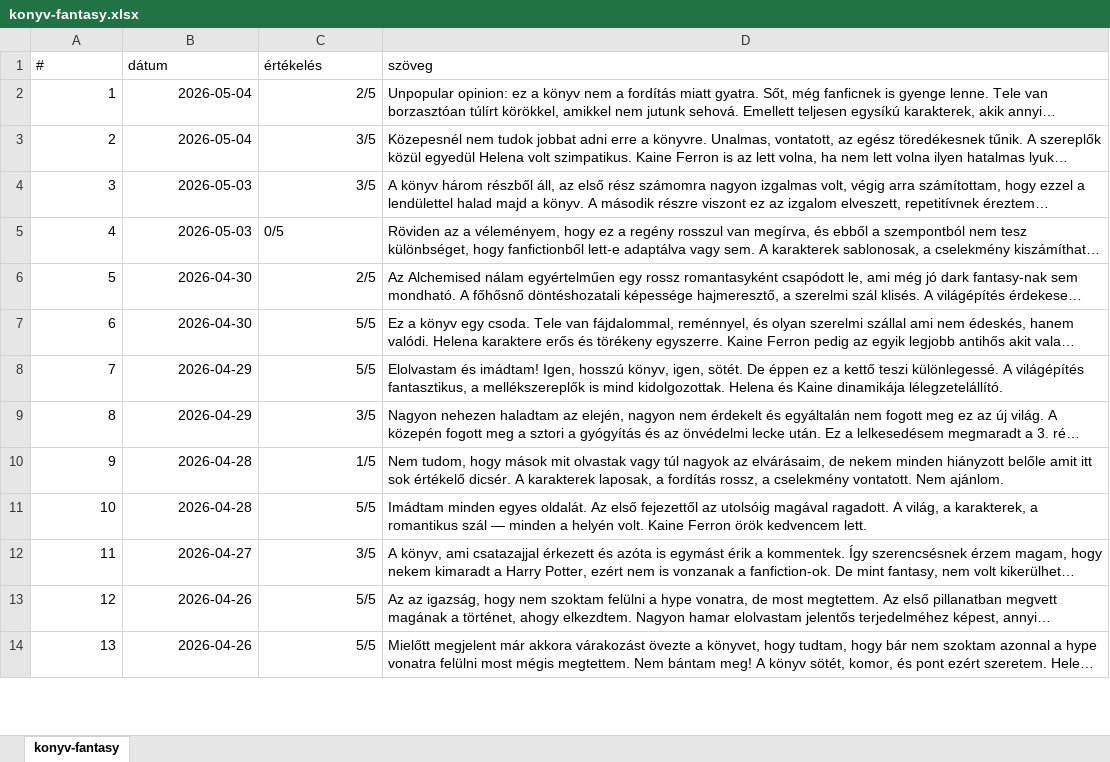
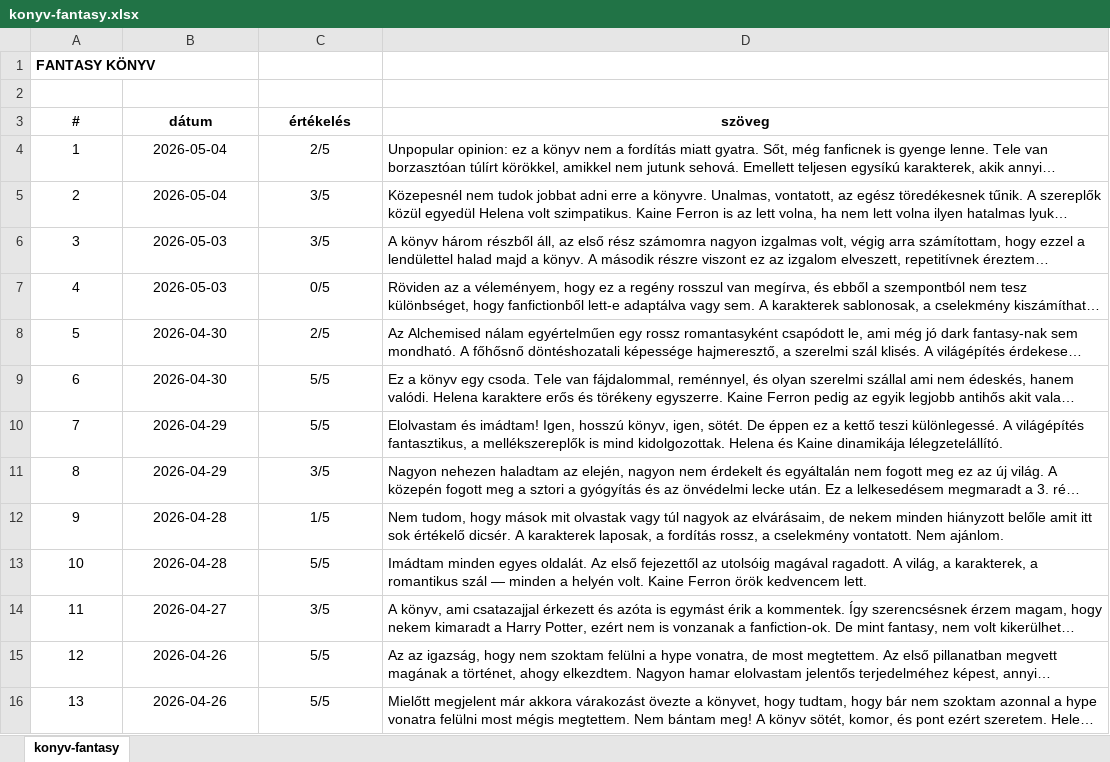
Before and after one commit to anedera/analitika-workshop, an Excel workbook: konyv-fantasy.xlsx, sheet konyv-fantasy, drawn as a sheet; only a part is shown; long unchanged cells end in …; values as stored, in another font and other column widths than the file's, no borders; charts and pictures not drawn; addresses are those after the commit; the diff covers the shown part only; the diff names each change by its address in the sheet, - before the commit and + after, or states it on an @@ line.

```diff
--- a/konyv-fantasy.xlsx (sheet konyv-fantasy)
+++ b/konyv-fantasy.xlsx (sheet konyv-fantasy)
+row 1: FANTASY KÖNYV
+row 2: (empty)
@@ A3:D3 bold: off → on, alignment: left → center @@
-A4:C6 alignment: right
+A4:C6 alignment: center
-A7:B7 alignment: right
+A7:B7 alignment: center
-C7 alignment: left
+C7 alignment: center
-A8:C16 alignment: right
+A8:C16 alignment: center
```
Also changed, not shown: 2 removed rows, cell formats and row numbers in column A elsewhere in this sheet, charts or pictures, elektromos_fogkefe.xlsx, mosogep.xlsx, 9 other files.
